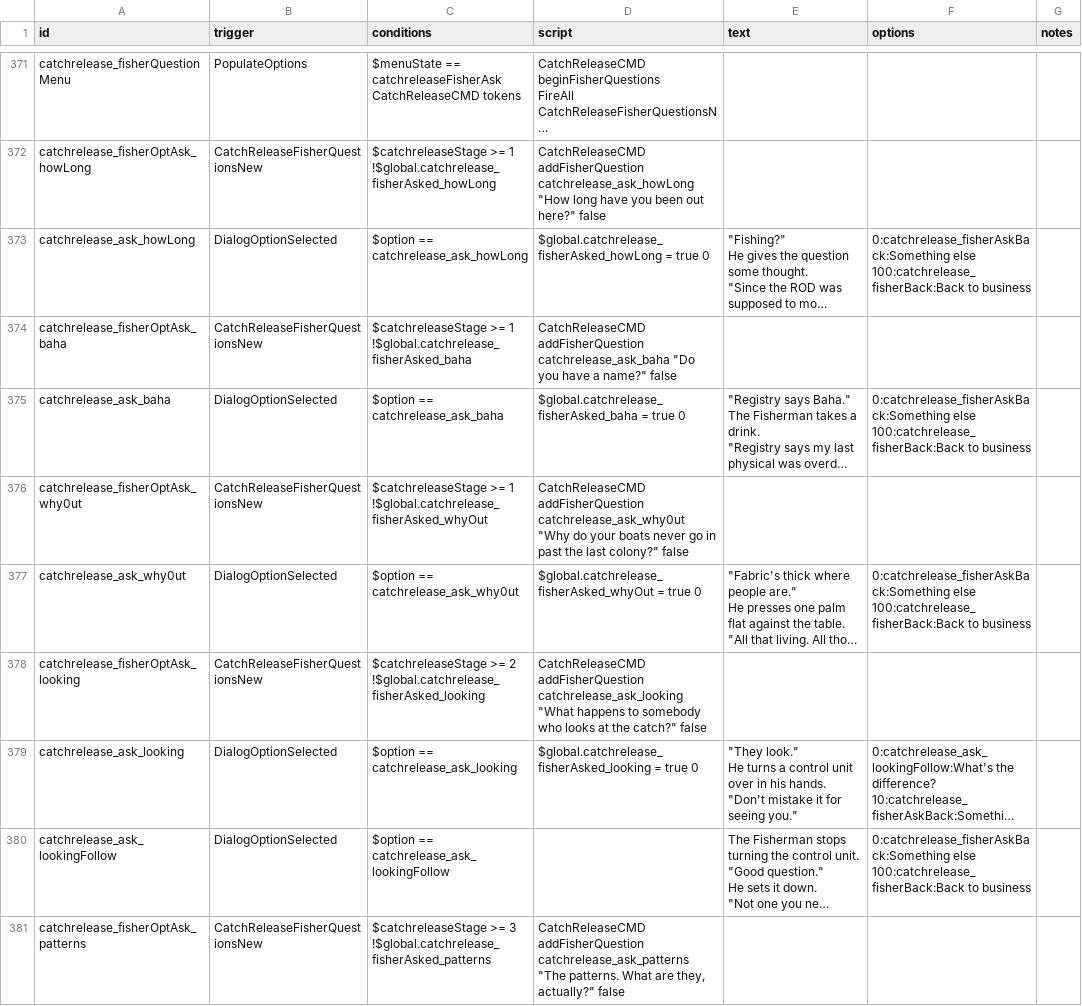
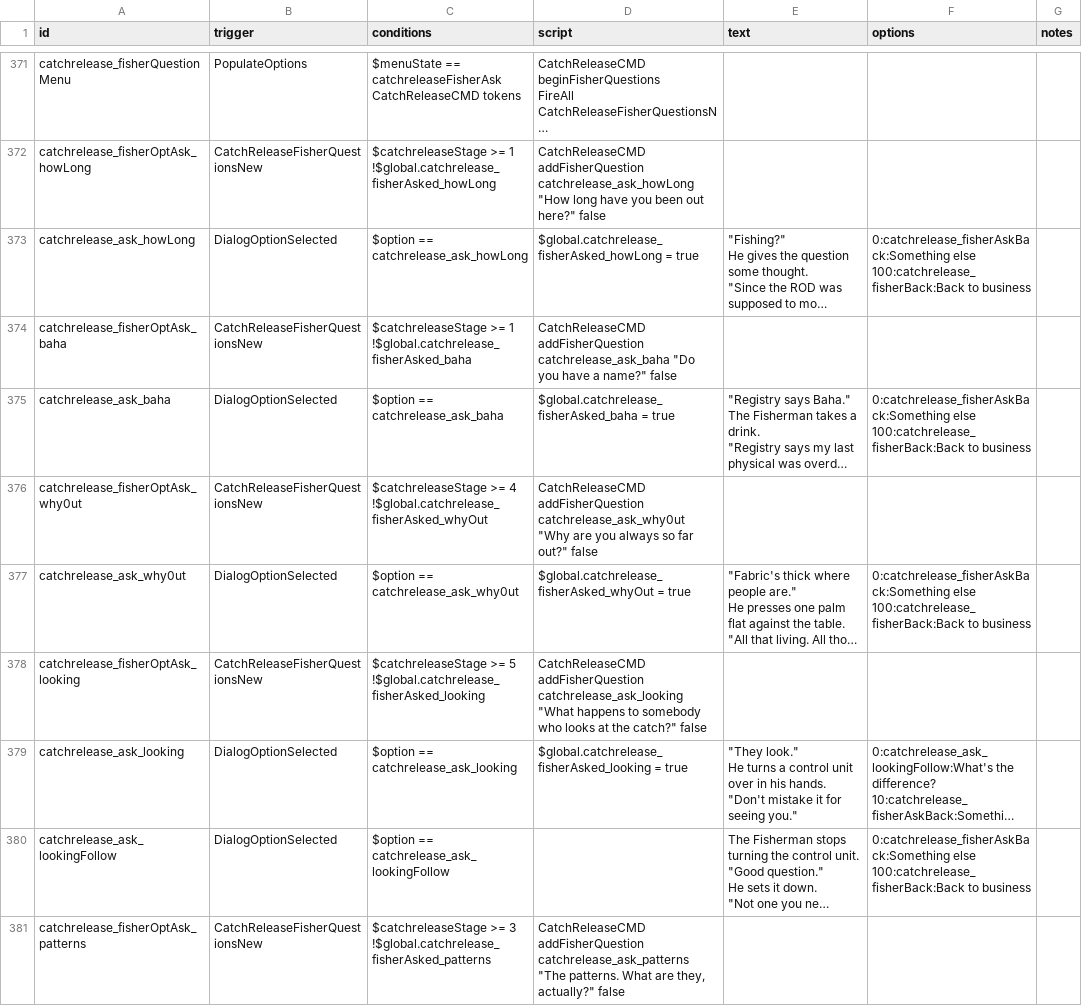
Before and after one commit to SirHartley/Catch.Release, a CSV file: data/campaign/rules.csv, drawn as a sheet; only a part is shown, gaps mark what is left out; long unchanged cells end in …; ↵ is a line break in a cell; the diff covers the shown part only; the diff names each change by its address in the sheet, - before the commit and + after, or states it on an @@ line.

```diff
--- a/data/campaign/rules.csv
+++ b/data/campaign/rules.csv
-D373 (script): …= true 0
+D373 (script): …= true
-D375 (script): $global.catchrelease_fisherAsked_baha = true 0
+D375 (script): $global.catchrelease_fisherAsked_baha = true
-C376 (conditions): $catchreleaseStage >= 1 ↵ !$global.catchrelease_fisherAsked_whyOut
+C376 (conditions): $catchreleaseStage >= 4 ↵ !$global.catchrelease_fisherAsked_whyOut
-D376 (script): …catchrelease_ask_why0ut "Why do your boats never go in past the last colony?" false
+D376 (script): …catchrelease_ask_why0ut "Why are you always so far out?" false
-D377 (script): …= true 0
+D377 (script): …= true
-C378 (conditions): $catchreleaseStage >= 2 ↵ !$global.catchrelease_fisherAsked_looking
+C378 (conditions): $catchreleaseStage >= 5 ↵ !$global.catchrelease_fisherAsked_looking
-D379 (script): …= true 0
+D379 (script): …= true
```
Also changed, not shown: 7 added rows and 47 edited cells elsewhere in this file, 15 other files.
